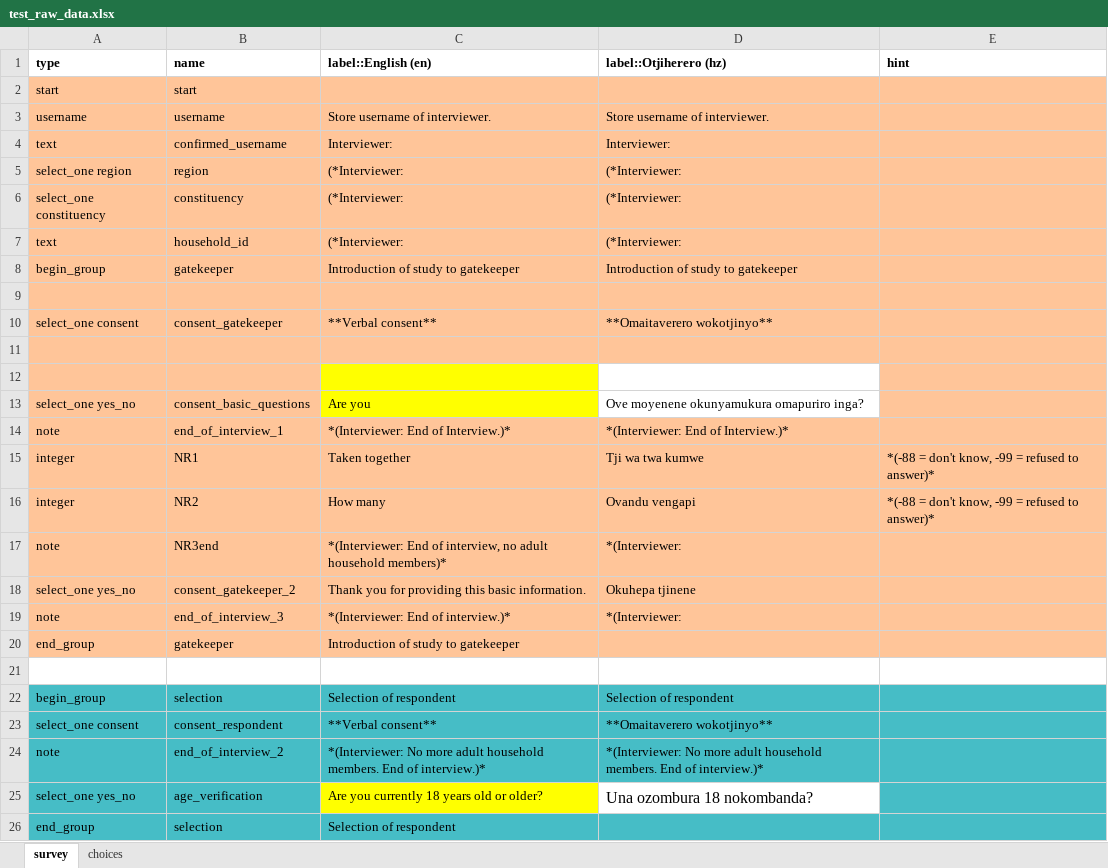
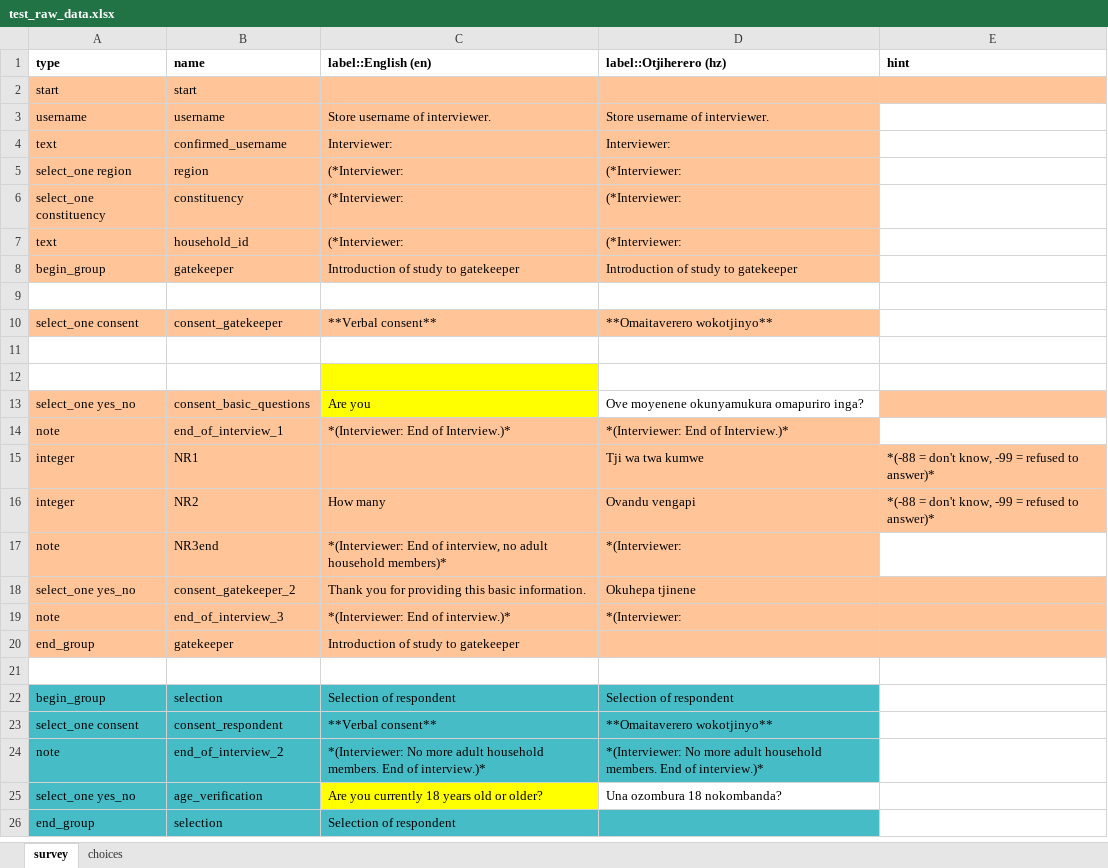
Before and after one commit to robert-koch-institut/mex-pipelines, an Excel workbook: assets/raw-data/odk/test_raw_data.xlsx, sheet survey, drawn as a sheet; values as stored, in another font and other column widths than the file's, no borders; the diff names each change by its address in the sheet, - before the commit and + after, or states it on an @@ line.

```diff
--- a/assets/raw-data/odk/test_raw_data.xlsx (sheet survey)
+++ b/assets/raw-data/odk/test_raw_data.xlsx (sheet survey)
-E3:E8 fill: #FFC599
+E3:E8 fill: none
-A9:E9 fill: #FFC599
+A9:E9 fill: none
-E10 fill: #FFC599
+E10 fill: none
-A11:E11 fill: #FFC599
+A11:E11 fill: none
-A12:B12 fill: #FFC599
+A12:B12 fill: none
-E12 fill: #FFC599
+E12 fill: none
-E14 fill: #FFC599
+E14 fill: none
-C15 (label::English (en)): Taken together
+C15 (label::English (en)): (empty)
-E17 fill: #FFC599
+E17 fill: none
-E22:E26 fill: #46BDC6
+E22:E26 fill: none
@@ D25 text size: smaller @@
```
Also changed, not shown: sheet choices, 3 other files.
